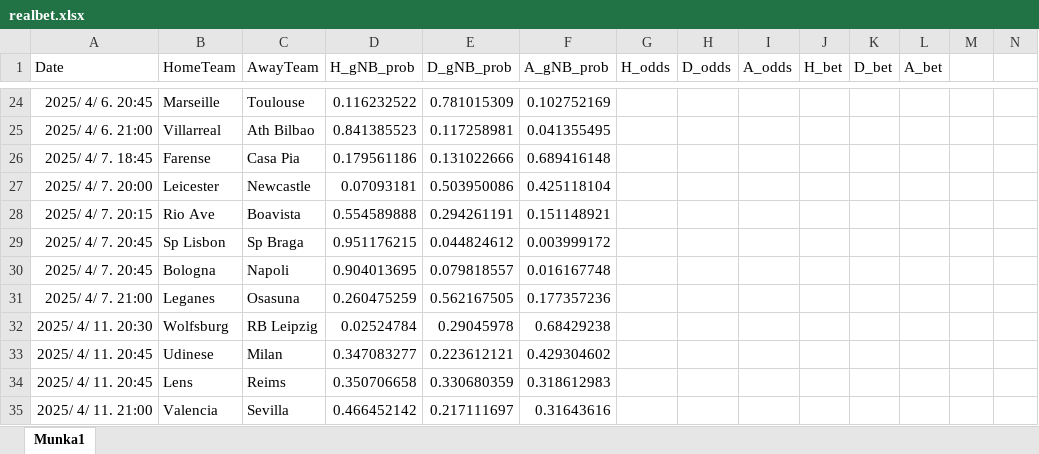
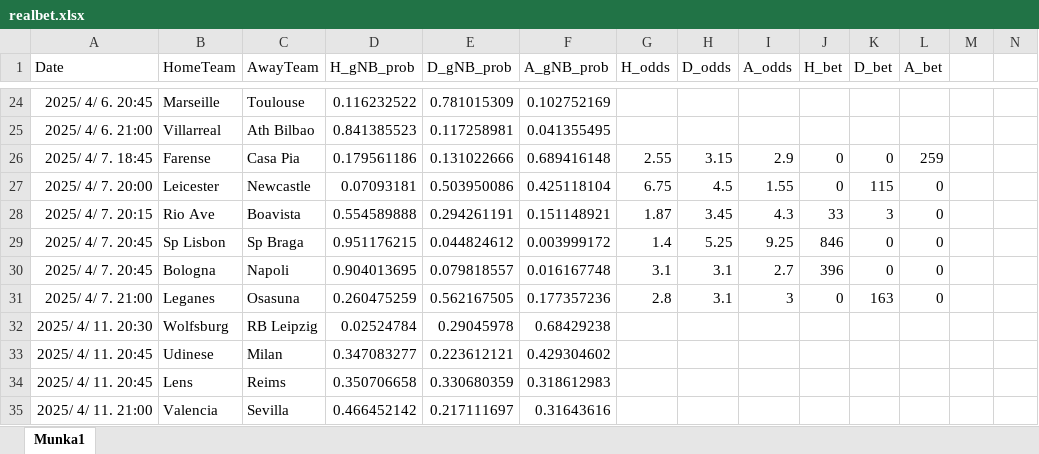
Before and after one commit to Admex666/TSDP, an Excel workbook: ML_PL_new/realbet.xlsx, sheet Munka1, drawn as a sheet; only a part is shown, gaps mark what is left out; values as stored, in another font and other column widths than the file's, no borders; the diff names each change by its address in the sheet, - before the commit and + after, or states it on an @@ line.

Commit message:
realbet modified

```diff
--- a/ML_PL_new/realbet.xlsx (sheet Munka1)
+++ b/ML_PL_new/realbet.xlsx (sheet Munka1)
-G26 (H_odds): (empty)
+G26 (H_odds): 2.55
-H26 (D_odds): (empty)
+H26 (D_odds): 3.15
-I26 (A_odds): (empty)
+I26 (A_odds): 2.9
-J26:J27 (H_bet): (empty)
+J26:J27 (H_bet): 0
-K26 (D_bet): (empty)
+K26 (D_bet): 0
-L26 (A_bet): (empty)
+L26 (A_bet): 259
-G27 (H_odds): (empty)
+G27 (H_odds): 6.75
-H27 (D_odds): (empty)
+H27 (D_odds): 4.5
-I27 (A_odds): (empty)
+I27 (A_odds): 1.55
-K27 (D_bet): (empty)
+K27 (D_bet): 115
-L27:L31 (A_bet): (empty)
+L27:L31 (A_bet): 0
-G28 (H_odds): (empty)
+G28 (H_odds): 1.87
-H28 (D_odds): (empty)
+H28 (D_odds): 3.45
-I28 (A_odds): (empty)
+I28 (A_odds): 4.3
-J28 (H_bet): (empty)
+J28 (H_bet): 33
-K28 (D_bet): (empty)
+K28 (D_bet): 3
-G29 (H_odds): (empty)
+G29 (H_odds): 1.4
-H29 (D_odds): (empty)
+H29 (D_odds): 5.25
-I29 (A_odds): (empty)
+I29 (A_odds): 9.25
-J29 (H_bet): (empty)
+J29 (H_bet): 846
-K29:K30 (D_bet): (empty)
+K29:K30 (D_bet): 0
-G30 (H_odds): (empty)
+G30 (H_odds): 3.1
-H30:H31 (D_odds): (empty)
+H30:H31 (D_odds): 3.1
-I30 (A_odds): (empty)
+I30 (A_odds): 2.7
-J30 (H_bet): (empty)
+J30 (H_bet): 396
-G31 (H_odds): (empty)
+G31 (H_odds): 2.8
-I31 (A_odds): (empty)
+I31 (A_odds): 3
-J31 (H_bet): (empty)
+J31 (H_bet): 0
-K31 (D_bet): (empty)
+K31 (D_bet): 163
```
Also changed, not shown: 1 other file.
